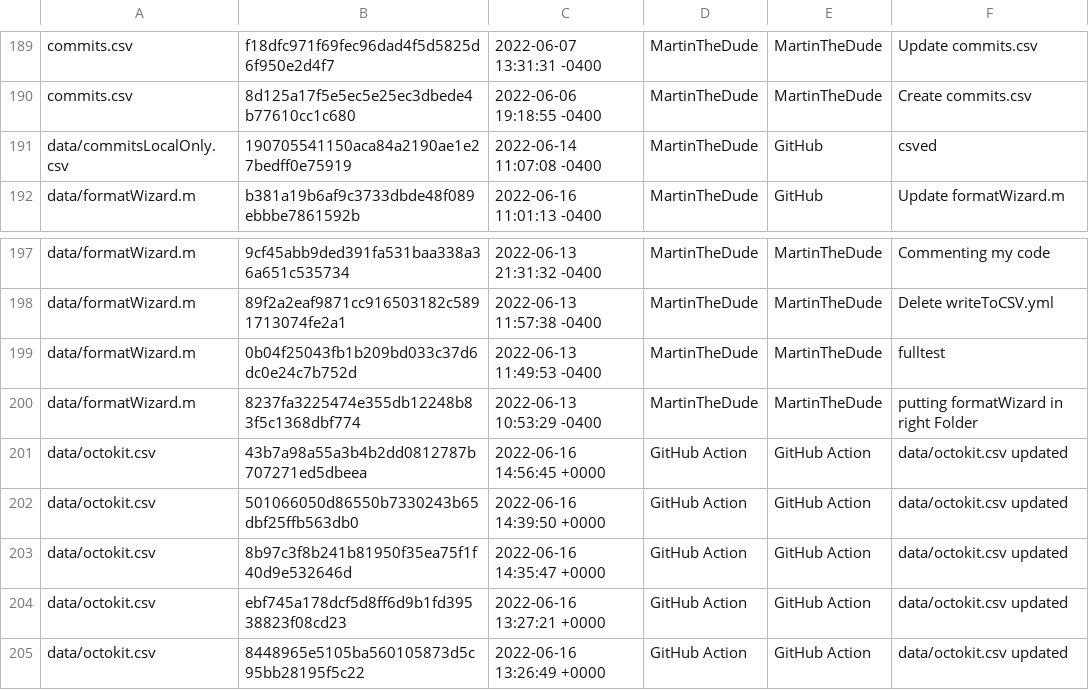
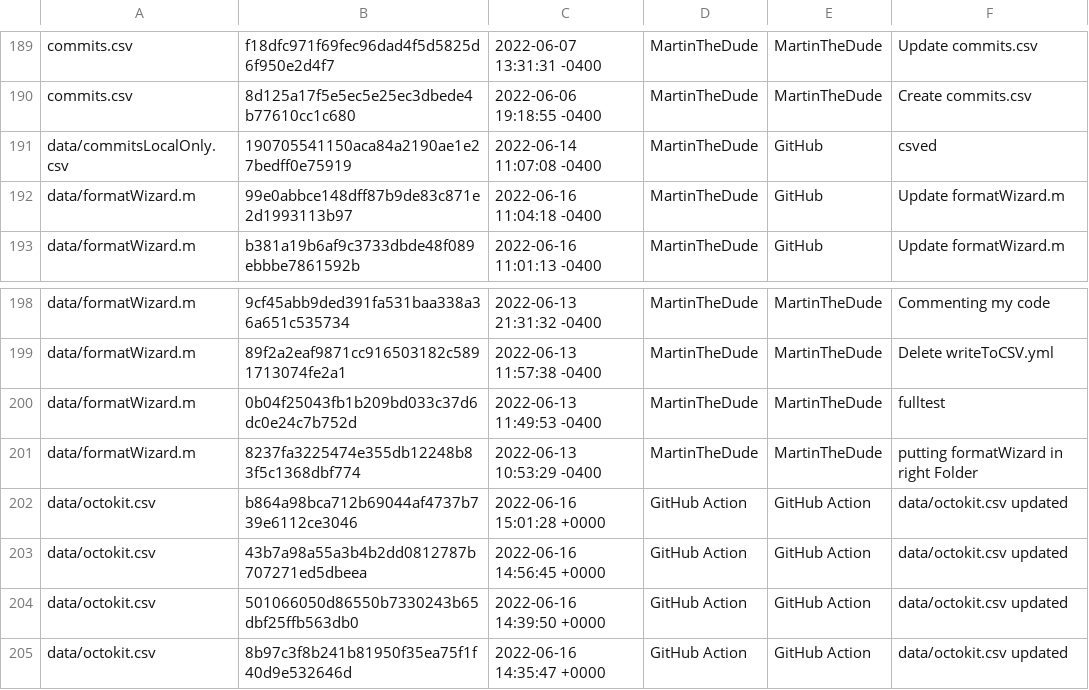
Before and after one commit to MartinTheDude/testingMagicDraw, a CSV file: data/octokit.csv, drawn as a sheet; only a part is shown, gaps mark what is left out; the shorter side is filled out with more unchanged rows.

```diff
--- a/data/octokit.csv
+++ b/data/octokit.csv
@@ -191,2 +191,3 @@ commits.csv, 8d125a17f5e5ec5e25ec3dbede4b77610cc1c680, 2022-06-06 19:18:55 -0400
 data/commitsLocalOnly.csv, 190705541150aca84a2190ae1e27bedff0e75919, 2022-06-14 11:07:08 -0400, MartinTheDude, GitHub, csved
+data/formatWizard.m, 99e0abbce148dff87b9de83c871e2d1993113b97, 2022-06-16 11:04:18 -0400, MartinTheDude, GitHub, Update formatWizard.m
 data/formatWizard.m, b381a19b6af9c3733dbde48f089ebbbe7861592b, 2022-06-16 11:01:13 -0400, MartinTheDude, GitHub, Update formatWizard.m
@@ -200,2 +201,3 @@ data/formatWizard.m, 0b04f25043fb1b209bd033c37d6dc0e24c7b752d, 2022-06-13 11:49:
 data/formatWizard.m, 8237fa3225474e355db12248b83f5c1368dbf774, 2022-06-13 10:53:29 -0400, MartinTheDude, MartinTheDude, putting formatWizard in right Folder
+data/octokit.csv, b864a98bca712b69044af4737b739e6112ce3046, 2022-06-16 15:01:28 +0000, GitHub Action, GitHub Action, data/octokit.csv updated
 data/octokit.csv, 43b7a98a55a3b4b2dd0812787b707271ed5dbeea, 2022-06-16 14:56:45 +0000, GitHub Action, GitHub Action, data/octokit.csv updated
```
